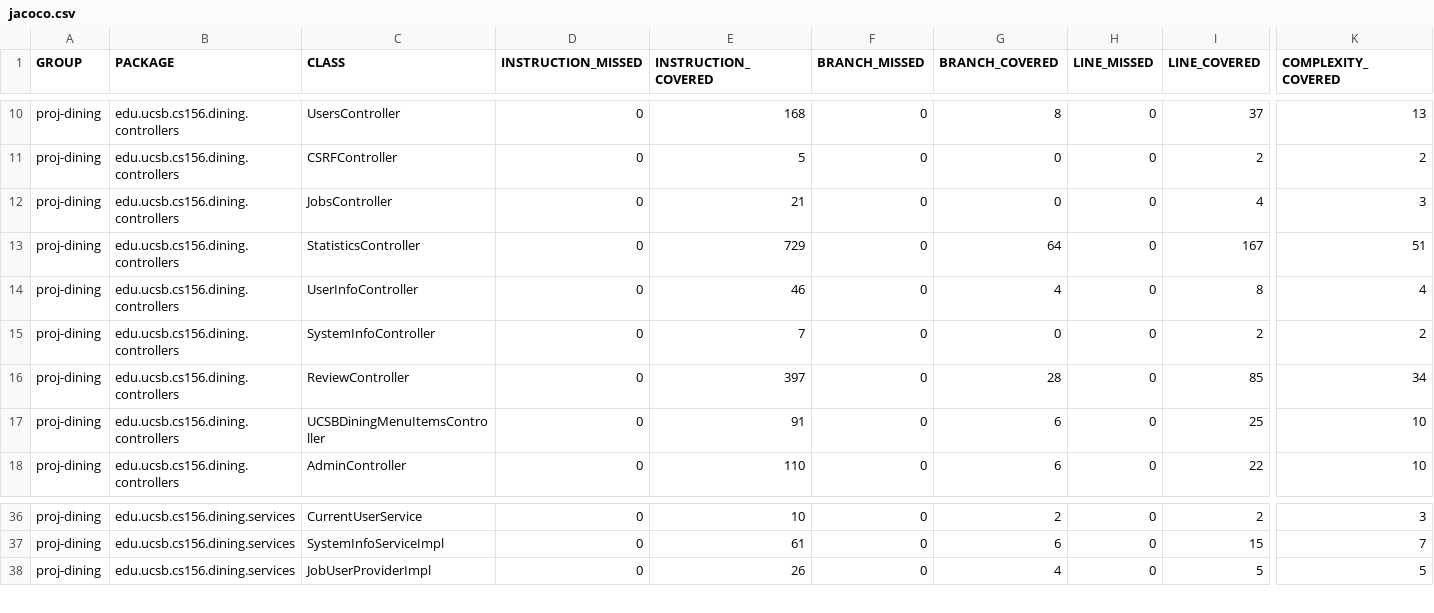
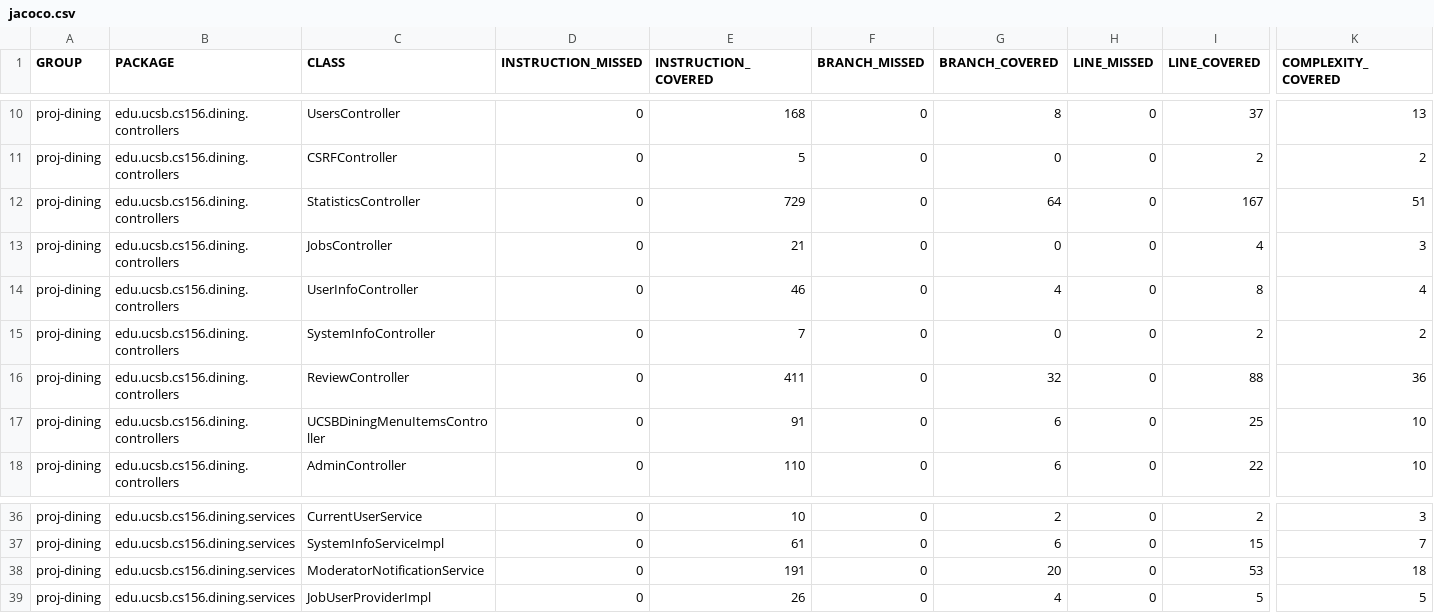
Before and after one commit to ucsb-cs156-f26/proj-dining-f26-05, a CSV file: prs/55/jacoco/jacoco.csv, drawn as a sheet; only a part is shown, gaps mark what is left out; rows hold the shown columns only; the diff names each change by its address in the sheet, - before the commit and + after, or states it on an @@ line.

Commit message:
Deploying to gh-pages from @ ucsb-cs156-f26/proj-dining-f26-05@4956df6ced9befb06004fec108d6944452526226 🚀

```diff
--- a/prs/55/jacoco/jacoco.csv
+++ b/prs/55/jacoco/jacoco.csv
@@ row 13 moved to row 12: proj-dining @@
-E16 (INSTRUCTION_COVERED): 397
+E16 (INSTRUCTION_COVERED): 411
-G16 (BRANCH_COVERED): 28
+G16 (BRANCH_COVERED): 32
-I16 (LINE_COVERED): 85
+I16 (LINE_COVERED): 88
-K16 (COMPLEXITY_COVERED): 34
+K16 (COMPLEXITY_COVERED): 36
+row 38: proj-dining | edu.ucsb.cs156.dining.services | ModeratorNotificationService | 0 | 191 | 0 | 20 | 0 | 53 | 18
```
Also changed, not shown: 11 other files.
